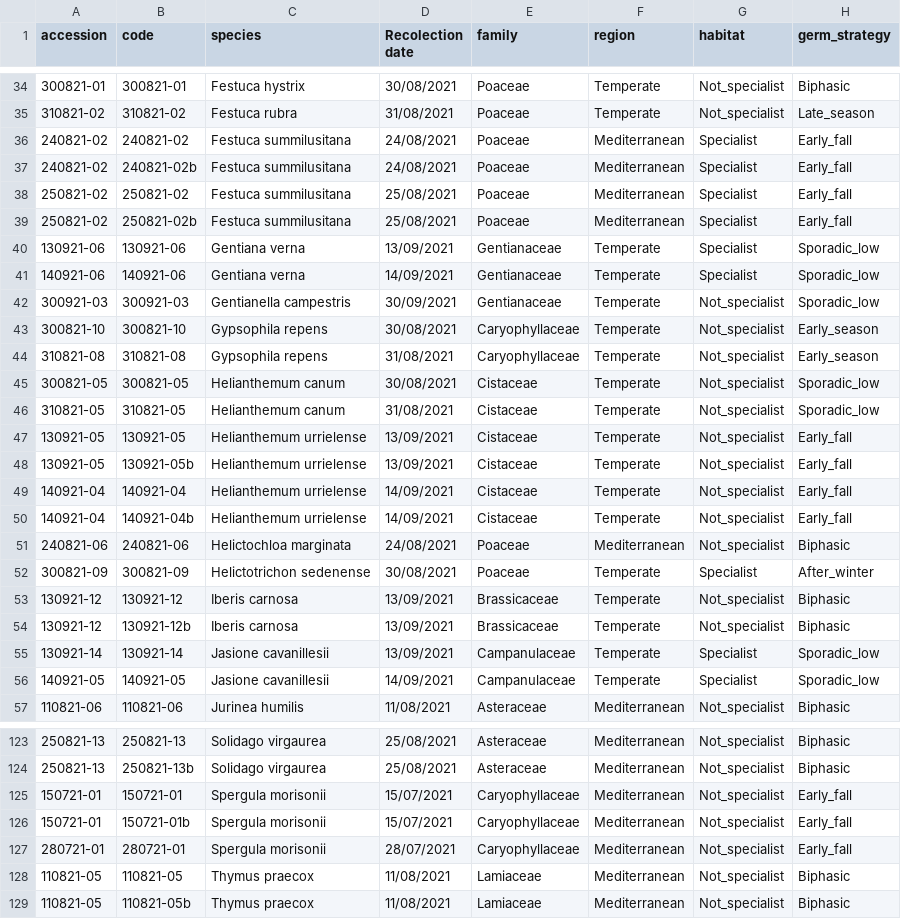
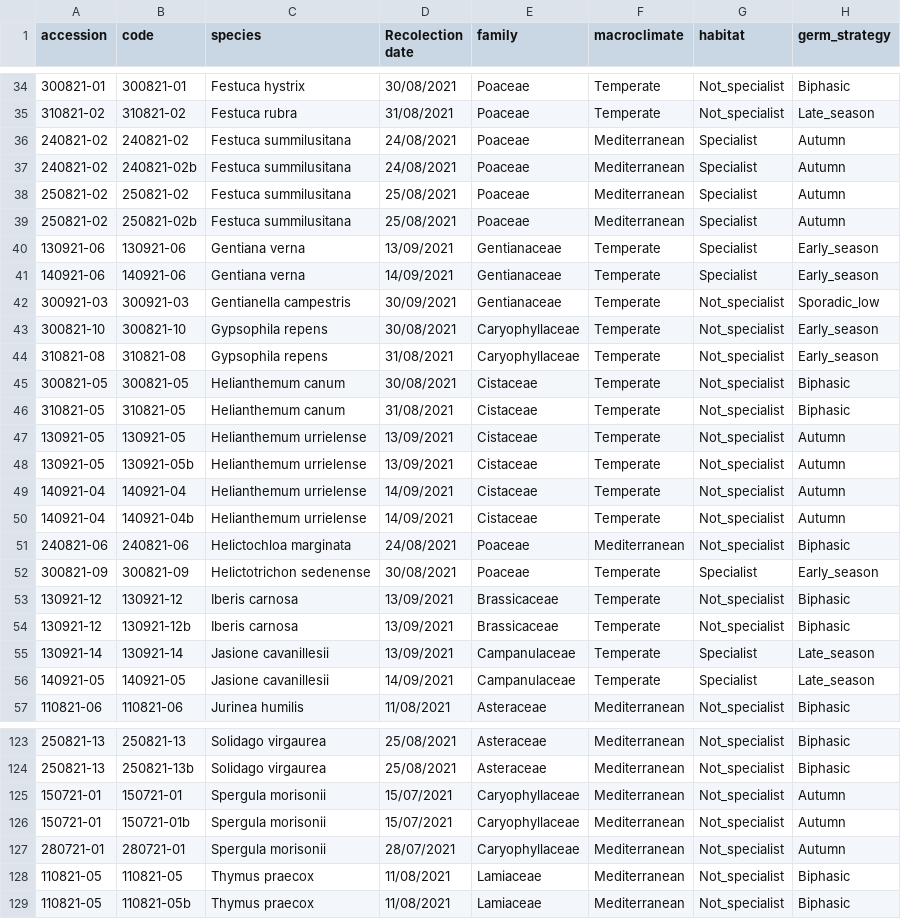
Before and after one commit to clara-espinosa/Germination_phenology, a CSV file: data/all_info.csv, drawn as a sheet; only a part is shown, gaps mark what is left out; the diff covers the shown part only.

```diff
--- a/data/all_info.csv
+++ b/data/all_info.csv
@@ -1 +1 @@
-accession;code;species;Recolection date;family;region;habitat;germ_strategy
+accession;code;species;Recolection date;family;macroclimate;habitat;germ_strategy
@@ -35,8 +35,8 @@ accession;code;species;Recolection date;family;region;habitat;germ_strategy
 310821-02;310821-02;Festuca rubra;31/08/2021;Poaceae;Temperate;Not_specialist;Late_season
-240821-02;240821-02;Festuca summilusitana;24/08/2021;Poaceae;Mediterranean;Specialist;Early_fall
-240821-02;240821-02b;Festuca summilusitana;24/08/2021;Poaceae;Mediterranean;Specialist;Early_fall
-250821-02;250821-02;Festuca summilusitana;25/08/2021;Poaceae;Mediterranean;Specialist;Early_fall
-250821-02;250821-02b;Festuca summilusitana;25/08/2021;Poaceae;Mediterranean;Specialist;Early_fall
-130921-06;130921-06;Gentiana verna;13/09/2021;Gentianaceae;Temperate;Specialist;Sporadic_low
-140921-06;140921-06;Gentiana verna;14/09/2021;Gentianaceae;Temperate;Specialist;Sporadic_low
+240821-02;240821-02;Festuca summilusitana;24/08/2021;Poaceae;Mediterranean;Specialist;Autumn
+240821-02;240821-02b;Festuca summilusitana;24/08/2021;Poaceae;Mediterranean;Specialist;Autumn
+250821-02;250821-02;Festuca summilusitana;25/08/2021;Poaceae;Mediterranean;Specialist;Autumn
+250821-02;250821-02b;Festuca summilusitana;25/08/2021;Poaceae;Mediterranean;Specialist;Autumn
+130921-06;130921-06;Gentiana verna;13/09/2021;Gentianaceae;Temperate;Specialist;Early_season
+140921-06;140921-06;Gentiana verna;14/09/2021;Gentianaceae;Temperate;Specialist;Early_season
 300921-03;300921-03;Gentianella campestris;30/09/2021;Gentianaceae;Temperate;Not_specialist;Sporadic_low
@@ -44,14 +44,14 @@ accession;code;species;Recolection date;family;region;habitat;germ_strategy
 310821-08;310821-08;Gypsophila repens;31/08/2021;Caryophyllaceae;Temperate;Not_specialist;Early_season
-300821-05;300821-05;Helianthemum canum;30/08/2021;Cistaceae;Temperate;Not_specialist;Sporadic_low
-310821-05;310821-05;Helianthemum canum;31/08/2021;Cistaceae;Temperate;Not_specialist;Sporadic_low
-130921-05;130921-05;Helianthemum urrielense;13/09/2021;Cistaceae;Temperate;Not_specialist;Early_fall
-130921-05;130921-05b;Helianthemum urrielense;13/09/2021;Cistaceae;Temperate;Not_specialist;Early_fall
-140921-04;140921-04;Helianthemum urrielense;14/09/2021;Cistaceae;Temperate;Not_specialist;Early_fall
-140921-04;140921-04b;Helianthemum urrielense;14/09/2021;Cistaceae;Temperate;Not_specialist;Early_fall
+300821-05;300821-05;Helianthemum canum;30/08/2021;Cistaceae;Temperate;Not_specialist;Biphasic
+310821-05;310821-05;Helianthemum canum;31/08/2021;Cistaceae;Temperate;Not_specialist;Biphasic
+130921-05;130921-05;Helianthemum urrielense;13/09/2021;Cistaceae;Temperate;Not_specialist;Autumn
+130921-05;130921-05b;Helianthemum urrielense;13/09/2021;Cistaceae;Temperate;Not_specialist;Autumn
+140921-04;140921-04;Helianthemum urrielense;14/09/2021;Cistaceae;Temperate;Not_specialist;Autumn
+140921-04;140921-04b;Helianthemum urrielense;14/09/2021;Cistaceae;Temperate;Not_specialist;Autumn
 240821-06;240821-06;Helictochloa marginata;24/08/2021;Poaceae;Mediterranean;Not_specialist;Biphasic
-300821-09;300821-09;Helictotrichon sedenense;30/08/2021;Poaceae;Temperate;Specialist;After_winter
+300821-09;300821-09;Helictotrichon sedenense;30/08/2021;Poaceae;Temperate;Specialist;Early_season
 130921-12;130921-12;Iberis carnosa;13/09/2021;Brassicaceae;Temperate;Not_specialist;Biphasic
 130921-12;130921-12b;Iberis carnosa;13/09/2021;Brassicaceae;Temperate;Not_specialist;Biphasic
-130921-14;130921-14;Jasione cavanillesii;13/09/2021;Campanulaceae;Temperate;Specialist;Sporadic_low
-140921-05;140921-05;Jasione cavanillesii;14/09/2021;Campanulaceae;Temperate;Specialist;Sporadic_low
+130921-14;130921-14;Jasione cavanillesii;13/09/2021;Campanulaceae;Temperate;Specialist;Late_season
+140921-05;140921-05;Jasione cavanillesii;14/09/2021;Campanulaceae;Temperate;Specialist;Late_season
 110821-06;110821-06;Jurinea humilis;11/08/2021;Asteraceae;Mediterranean;Not_specialist;Biphasic
@@ -124,5 +124,5 @@ accession;code;species;Recolection date;family;region;habitat;germ_strategy
 250821-13;250821-13b;Solidago virgaurea;25/08/2021;Asteraceae;Mediterranean;Not_specialist;Biphasic
-150721-01;150721-01;Spergula morisonii;15/07/2021;Caryophyllaceae;Mediterranean;Not_specialist;Early_fall
-150721-01;150721-01b;Spergula morisonii;15/07/2021;Caryophyllaceae;Mediterranean;Not_specialist;Early_fall
-280721-01;280721-01;Spergula morisonii;28/07/2021;Caryophyllaceae;Mediterranean;Not_specialist;Early_fall
+150721-01;150721-01;Spergula morisonii;15/07/2021;Caryophyllaceae;Mediterranean;Not_specialist;Autumn
+150721-01;150721-01b;Spergula morisonii;15/07/2021;Caryophyllaceae;Mediterranean;Not_specialist;Autumn
+280721-01;280721-01;Spergula morisonii;28/07/2021;Caryophyllaceae;Mediterranean;Not_specialist;Autumn
 110821-05;110821-05;Thymus praecox;11/08/2021;Lamiaceae;Mediterranean;Not_specialist;Biphasic
```
Also changed, not shown: 30 edited cells elsewhere in this file, data/species.csv, 1 other file.
